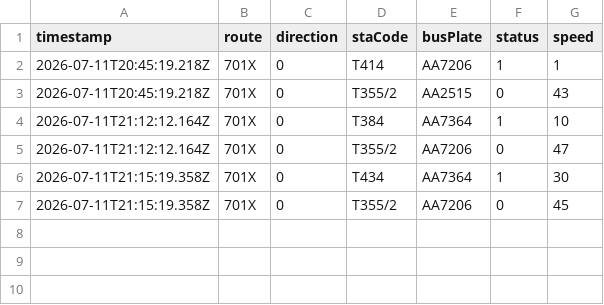
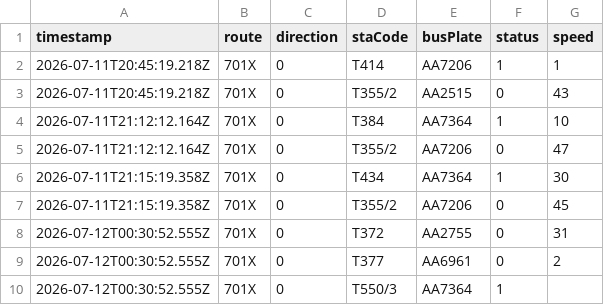
Before and after one commit to ChiHin-Lio/macau-bus-data, a CSV file: raw_logs/701X.csv, drawn as a sheet; the diff names each change by its address in the sheet, - before the commit and + after, or states it on an @@ line.

Commit message:
scraper: update 701X.csv via Cloudflare Worker

```diff
--- a/raw_logs/701X.csv
+++ b/raw_logs/701X.csv
+row 8: 2026-07-12T00:30:52.555Z | 701X | 0 | T372 | AA2755 | 0 | 31
+row 9: 2026-07-12T00:30:52.555Z | 701X | 0 | T377 | AA6961 | 0 | 2
+row 10: 2026-07-12T00:30:52.555Z | 701X | 0 | T550/3 | AA7364 | 1
```
